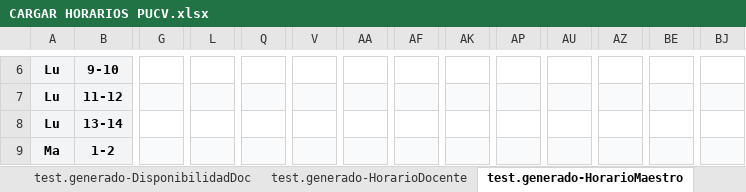
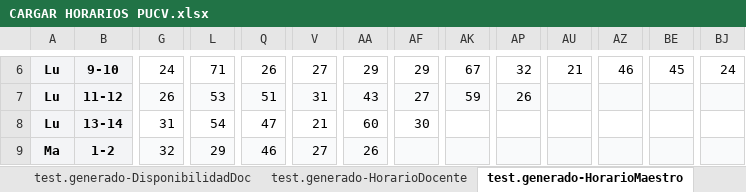
Before and after one commit to JosephDonoso/uctpplanner, an Excel workbook: appscript/CARGAR HORARIOS PUCV.xlsx, sheet test.generado-HorarioMaestro, drawn as a sheet; only a part is shown, gaps mark what is left out; values as stored, in another font and other column widths than the file's, no borders; charts and pictures not drawn; the diff covers the shown part only; the diff names each change by its address in the sheet, - before the commit and + after, or states it on an @@ line.

```diff
--- a/appscript/CARGAR HORARIOS PUCV.xlsx (sheet test.generado-HorarioMaestro)
+++ b/appscript/CARGAR HORARIOS PUCV.xlsx (sheet test.generado-HorarioMaestro)
-G6: (empty)
+G6: 24
-L6: (empty)
+L6: 71
-Q6: (empty)
+Q6: 26
-V6: (empty)
+V6: 27
-AA6: (empty)
+AA6: 29
-AF6: (empty)
+AF6: 29
-AK6: (empty)
+AK6: 67
-AP6: (empty)
+AP6: 32
-AU6: (empty)
+AU6: 21
-AZ6: (empty)
+AZ6: 46
-BE6: (empty)
+BE6: 45
-BJ6: (empty)
+BJ6: 24
-G7: (empty)
+G7: 26
-L7: (empty)
+L7: 53
-Q7: (empty)
+Q7: 51
-V7: (empty)
+V7: 31
-AA7: (empty)
+AA7: 43
-AF7: (empty)
+AF7: 27
-AK7: (empty)
+AK7: 59
-AP7: (empty)
+AP7: 26
-G8: (empty)
+G8: 31
-L8: (empty)
+L8: 54
-Q8: (empty)
+Q8: 47
-V8: (empty)
+V8: 21
-AA8: (empty)
+AA8: 60
-AF8: (empty)
+AF8: 30
-G9: (empty)
+G9: 32
-L9: (empty)
+L9: 29
-Q9: (empty)
+Q9: 46
-V9: (empty)
+V9: 27
-AA9: (empty)
+AA9: 26
```
Also changed, not shown: 209 edited cells elsewhere in this sheet, sheet Evaluación de FO, 3 other files.
